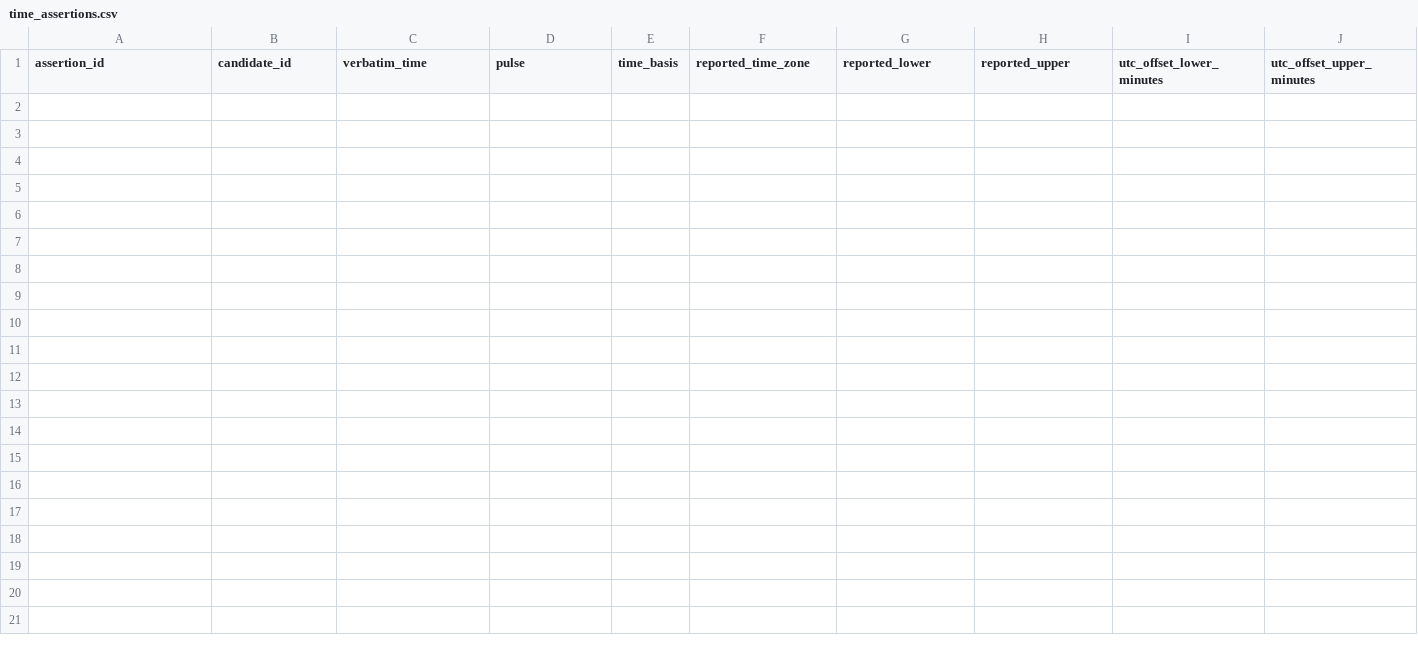
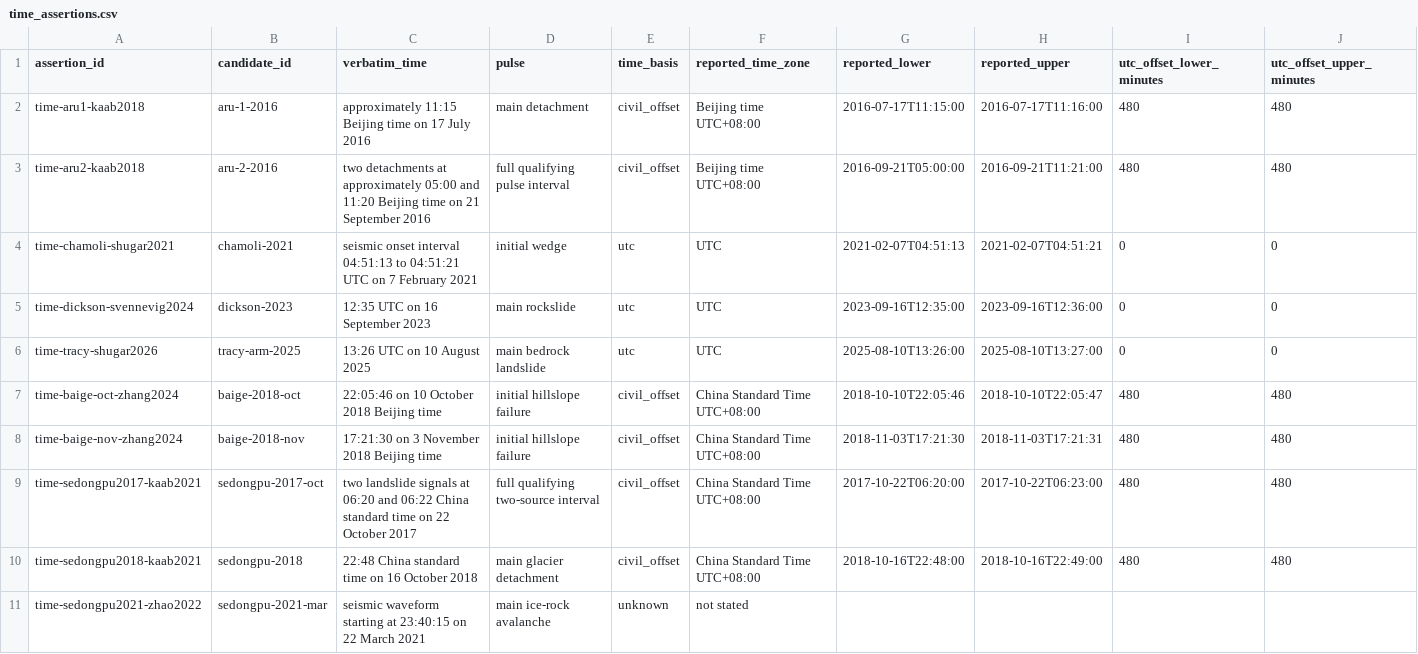
Before and after one commit to bradlipovsky/mass-movements, a CSV file: data/event_audit/time_assertions.csv, drawn as a sheet; only a part is shown; rows hold the shown columns only; the diff names each change by its address in the sheet, - before the commit and + after, or states it on an @@ line.

Commit message:
Record first source and onset assertions

```diff
--- a/data/event_audit/time_assertions.csv
+++ b/data/event_audit/time_assertions.csv
+row 2: time-aru1-kaab2018 | aru-1-2016 | approximately 11:15 Beijing time on 17 July 2016 | main detachment | civil_offset | Beijing time UTC+08:00 | 2016-07-17T11:15:00 | 2016-07-17T11:16:00 | 480 | 480
+row 3: time-aru2-kaab2018 | aru-2-2016 | two detachments at approximately 05:00 and 11:20 Beijing time on 21 September 2016 | full qualifying pulse interval | civil_offset | Beijing time UTC+08:00 | 2016-09-21T05:00:00 | 2016-09-21T11:21:00 | 480 | 480
+row 4: time-chamoli-shugar2021 | chamoli-2021 | seismic onset interval 04:51:13 to 04:51:21 UTC on 7 February 2021 | initial wedge | utc | UTC | 2021-02-07T04:51:13 | 2021-02-07T04:51:21 | 0 | 0
+row 5: time-dickson-svennevig2024 | dickson-2023 | 12:35 UTC on 16 September 2023 | main rockslide | utc | UTC | 2023-09-16T12:35:00 | 2023-09-16T12:36:00 | 0 | 0
+row 6: time-tracy-shugar2026 | tracy-arm-2025 | 13:26 UTC on 10 August 2025 | main bedrock landslide | utc | UTC | 2025-08-10T13:26:00 | 2025-08-10T13:27:00 | 0 | 0
+row 7: time-baige-oct-zhang2024 | baige-2018-oct | 22:05:46 on 10 October 2018 Beijing time | initial hillslope failure | civil_offset | China Standard Time UTC+08:00 | 2018-10-10T22:05:46 | 2018-10-10T22:05:47 | 480 | 480
+row 8: time-baige-nov-zhang2024 | baige-2018-nov | 17:21:30 on 3 November 2018 Beijing time | initial hillslope failure | civil_offset | China Standard Time UTC+08:00 | 2018-11-03T17:21:30 | 2018-11-03T17:21:31 | 480 | 480
+row 9: time-sedongpu2017-kaab2021 | sedongpu-2017-oct | two landslide signals at 06:20 and 06:22 China standard time on 22 October 2017 | full qualifying two-source interval | civil_offset | China Standard Time UTC+08:00 | 2017-10-22T06:20:00 | 2017-10-22T06:23:00 | 480 | 480
+row 10: time-sedongpu2018-kaab2021 | sedongpu-2018 | 22:48 China standard time on 16 October 2018 | main glacier detachment | civil_offset | China Standard Time UTC+08:00 | 2018-10-16T22:48:00 | 2018-10-16T22:49:00 | 480 | 480
+row 11: time-sedongpu2021-zhao2022 | sedongpu-2021-mar | seismic waveform starting at 23:40:15 on 22 March 2021 | main ice-rock avalanche | unknown | not stated
```
Also changed, not shown: data/event_audit/coordinate_assertions.csv, 4 other files.
